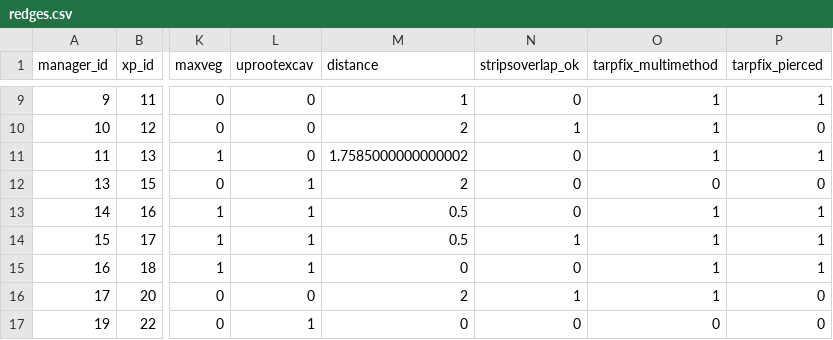
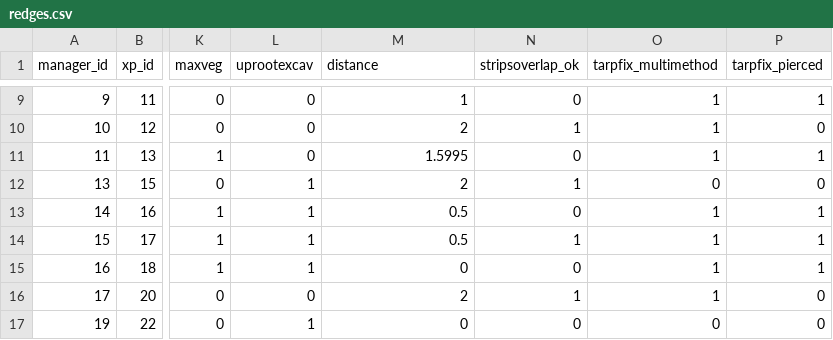
Before and after one commit to mrelnoob/jk.dusz.tarping, a CSV file: mydata/redges.csv, drawn as a sheet; only a part is shown, gaps mark what is left out; the diff covers the shown part only; the diff names each change by its address in the sheet, - before the commit and + after, or states it on an @@ line.

```diff
--- a/mydata/redges.csv
+++ b/mydata/redges.csv
-M11 (distance): 1.7585000000000002
+M11 (distance): 1.5995
-N12 (stripsoverlap_ok): 0
+N12 (stripsoverlap_ok): 1
```
Also changed, not shown: 9 edited cells elsewhere in this file, mydata/erad.csv, 3 other files.
